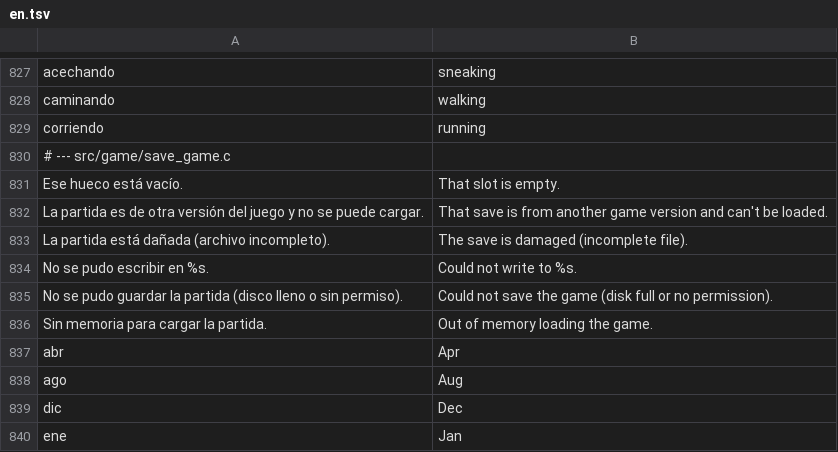
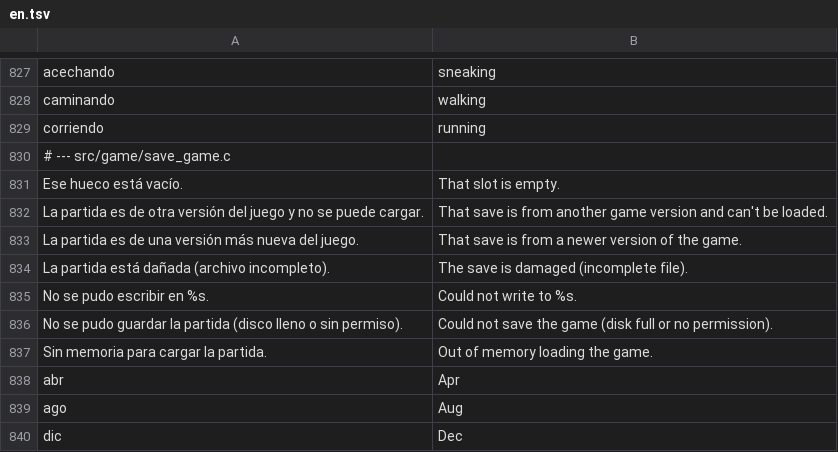
Before and after one commit to amaturanas-sys/Scavenger, a TSV file: assets/i18n/en.tsv, drawn as a sheet; only a part is shown, gaps mark what is left out; the shorter side is filled out with more unchanged rows; the diff names each change by its address in the sheet, - before the commit and + after, or states it on an @@ line.

```diff
--- a/assets/i18n/en.tsv
+++ b/assets/i18n/en.tsv
+row 833: La partida es de una versión más nueva del juego. | That save is from a newer version of the game.
```
Also changed, not shown: 36 other files.
